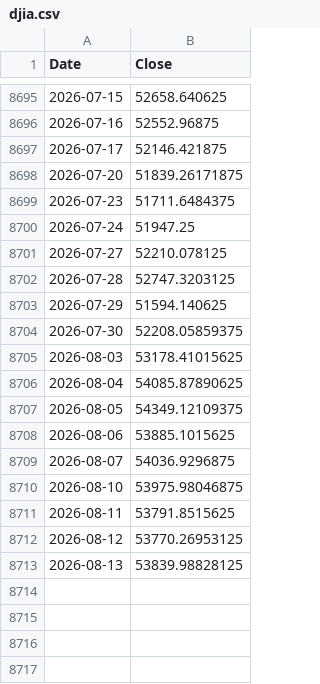
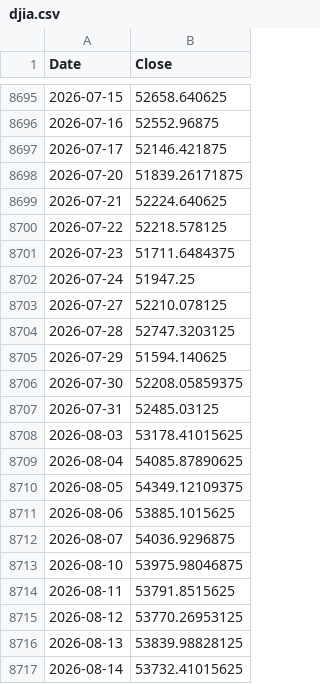
Before and after one commit to ljmvictor/us-economic-tracker, a CSV file: data/djia.csv, drawn as a sheet; only a part is shown, gaps mark what is left out.

```diff
--- a/data/djia.csv
+++ b/data/djia.csv
@@ -8698,2 +8698,4 @@ Date,Close
 2026-07-20,51839.26171875
+2026-07-21,52224.640625
+2026-07-22,52218.578125
 2026-07-23,51711.6484375
@@ -8704,2 +8706,3 @@ Date,Close
 2026-07-30,52208.05859375
+2026-07-31,52485.03125
 2026-08-03,53178.41015625
@@ -8713 +8716,2 @@ Date,Close
 2026-08-13,53839.98828125
+2026-08-14,53732.41015625
```
Also changed, not shown: data/nasdaq.csv, data/sp500.csv.
